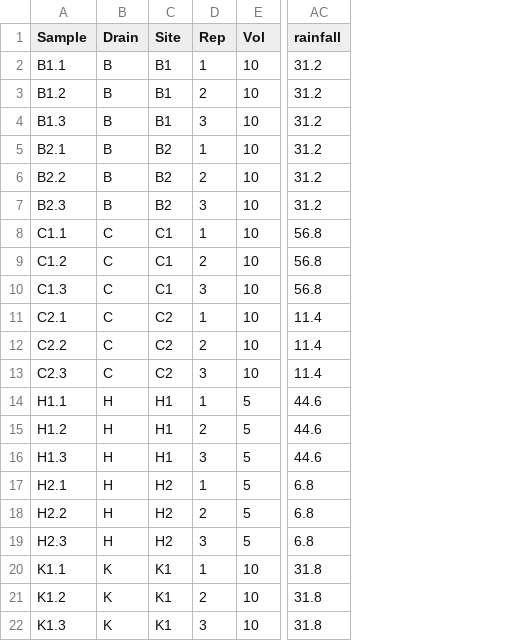
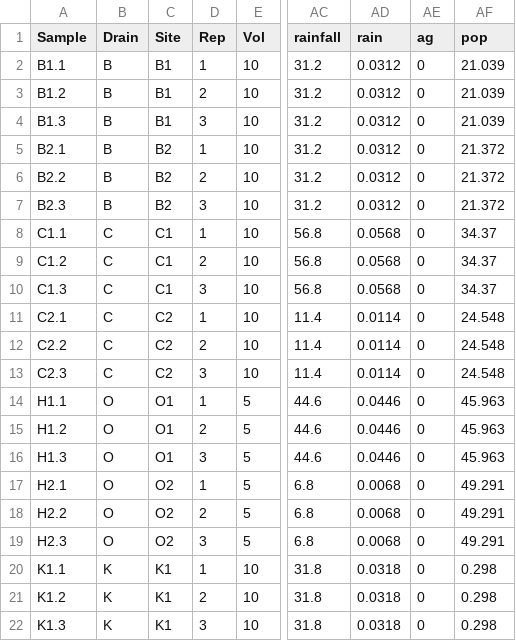
Before and after one commit to Ratey-AtUWA/Cassie_Bond, a CSV file: cassie.csv, drawn as a sheet; only a part is shown, gaps mark what is left out; the diff names each change by its address in the sheet, - before the commit and + after, or states it on an @@ line.

```diff
--- a/cassie.csv
+++ b/cassie.csv
+column AD (rain), rows 2-22: 0.0312 | 0.0312 | 0.0312 | 0.0312 | 0.0312 | 0.0312 | 0.0568 | 0.0568 | 0.0568 | 0.0114 | 0.0114 | 0.0114 | 0.0446 | 0.0446 | 0.0446 | 0.0068 | 0.0068 | 0.0068 | 0.0318 | 0.0318 | 0.0318
+column AE (ag), rows 2-22: all 0
+column AF (pop), rows 2-22: 21.039 | 21.039 | 21.039 | 21.372 | 21.372 | 21.372 | 34.37 | 34.37 | 34.37 | 24.548 | 24.548 | 24.548 | 45.963 | 45.963 | 45.963 | 49.291 | 49.291 | 49.291 | 0.298 | 0.298 | 0.298
-B14:B19 (Drain): H
+B14:B19 (Drain): O
-C14:C16 (Site): H1
+C14:C16 (Site): O1
-C17:C19 (Site): H2
+C17:C19 (Site): O2
```
Also changed, not shown: 2 other files.
